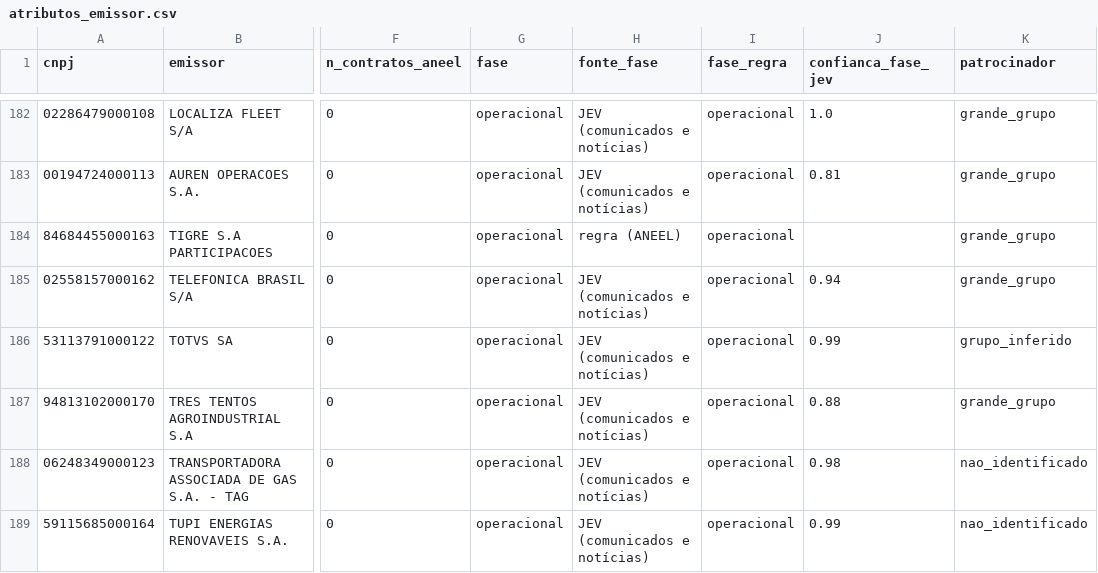
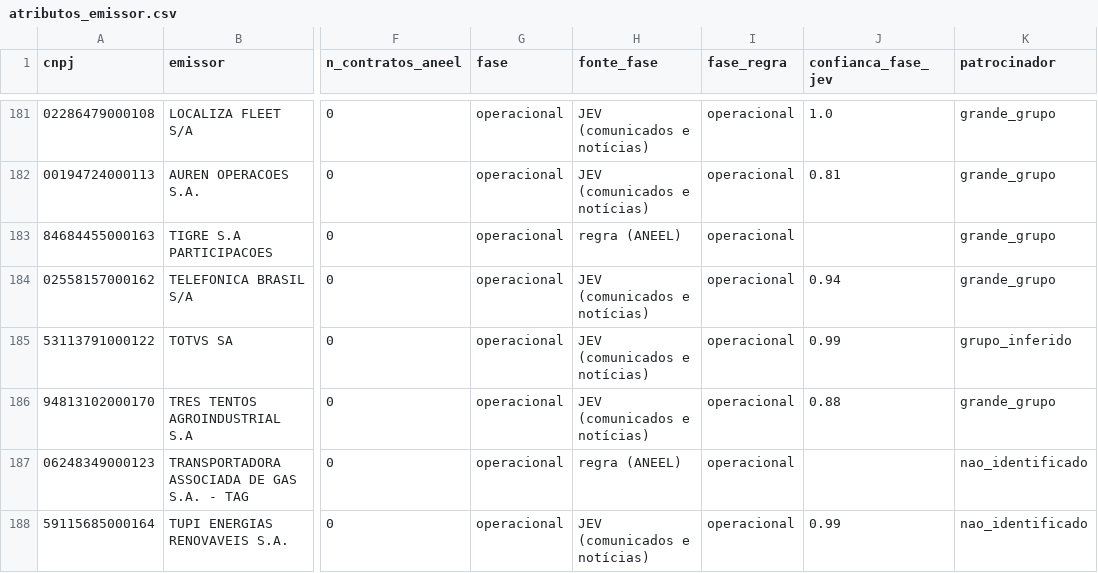
Before and after one commit to alissondpoliveira/grafo-credito, a CSV file: dados/derivados/atributos_emissor.csv, drawn as a sheet; only a part is shown, gaps mark what is left out; addresses are those after the commit; the diff covers the shown part only; the diff names each change by its address in the sheet, - before the commit and + after, or states it on an @@ line.

```diff
--- a/dados/derivados/atributos_emissor.csv
+++ b/dados/derivados/atributos_emissor.csv
-H187 (fonte_fase): JEV (comunicados e notícias)
+H187 (fonte_fase): regra (ANEEL)
-J187 (confianca_fase_jev): 0.98
+J187 (confianca_fase_jev): (empty)
```
Also changed, not shown: 1 removed row, 2 moved rows and 9 edited cells elsewhere in this file, dados/derivados/jev/fila_revisao.csv, dados/referencia/universo_candidatos.csv, 24 other files.
